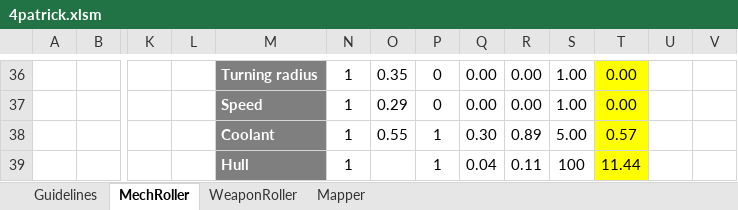
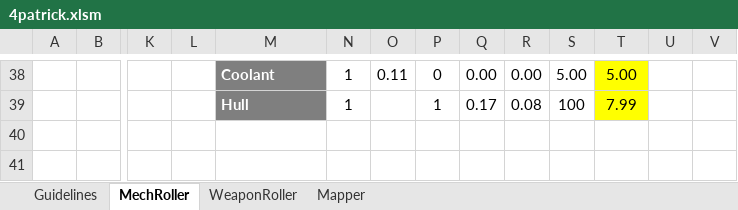
Before and after one commit to Craiel/TC.GameJam4, an Excel workbook: Doc/4patrick.xlsm, sheet MechRoller, drawn as a sheet; only a part is shown, gaps mark what is left out; values as stored, in another font and other column widths than the file's, no borders; charts and pictures and conditional formats not drawn; removed rows and columns are numbered as before the commit, all else as after; rows hold the shown columns only; the diff covers the shown part only; the diff names each change by its address in the sheet, - before the commit and + after, or states it on an @@ line.

```diff
--- a/Doc/4patrick.xlsm (sheet MechRoller)
+++ b/Doc/4patrick.xlsm (sheet MechRoller)
-M38: Turning radius
+M38: Coolant
-O38: 0.35
+O38: 0.11
-S38: 1.00
+S38: 5.00
-T38: 0.00
+T38: 5.00
-row 37:  |  |  |  | Speed | 1 | 0.29 | 0 | 0.00 | 0.00 | 1.00 | 0.00
-row 38:  |  |  |  | Coolant | 1 | 0.55 | 1 | 0.30 | 0.89 | 5.00 | 0.57
-Q39: 0.04
+Q39: 0.17
-R39: 0.11
+R39: 0.08
-T39: 11.44
+T39: 7.99
```
Also changed, not shown: 9 added rows, 7 removed rows and 45 edited cells elsewhere in this sheet, sheet WeaponRoller, formulas that keep their value.
